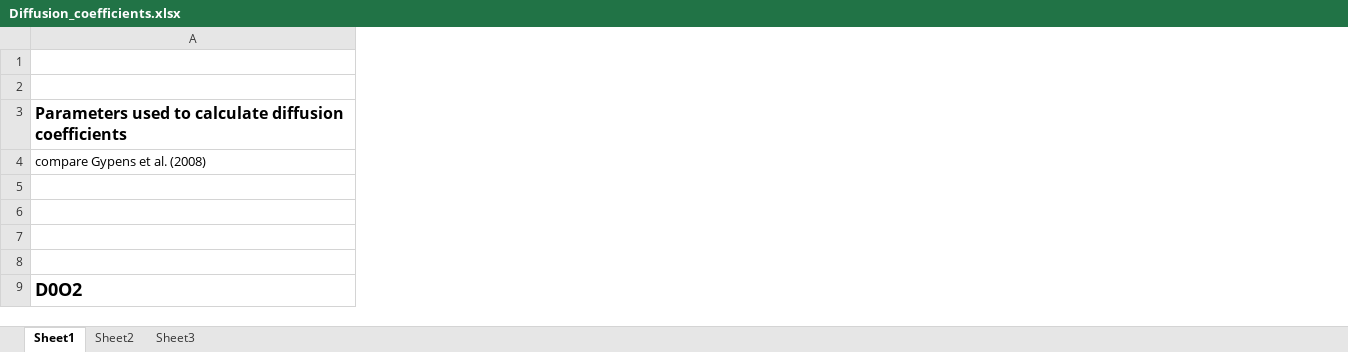
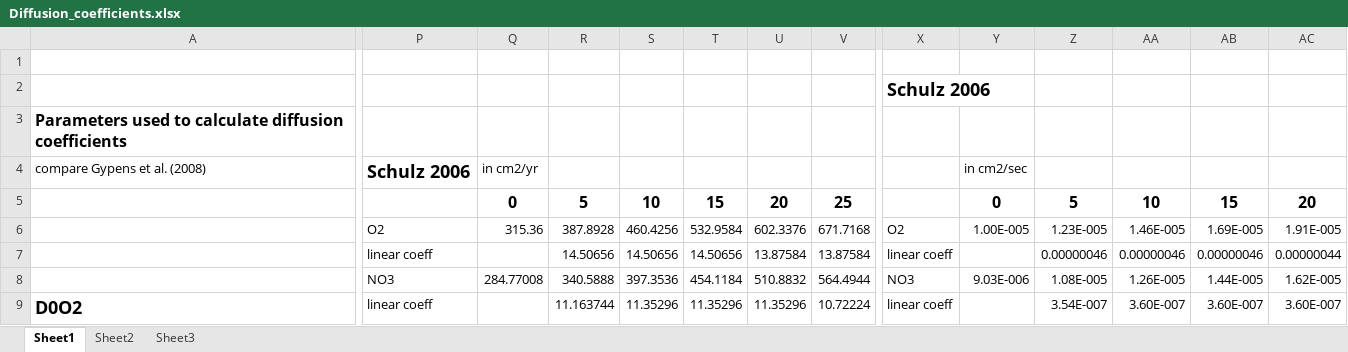
Before and after one commit to DomHu/benthic-model, an Excel workbook: TeX/Diffusion_coefficients.xlsx, sheet Sheet1, drawn as a sheet; only a part is shown, gaps mark what is left out; values as stored, in another font and other column widths than the file's, no borders; the diff covers the shown part only; the diff names each change by its address in the sheet, - before the commit and + after, or states it on an @@ line.

Commit message:
Updated diffusion coefficients

```diff
--- a/TeX/Diffusion_coefficients.xlsx (sheet Sheet1)
+++ b/TeX/Diffusion_coefficients.xlsx (sheet Sheet1)
+column P, rows 4-9: Schulz 2006 |  | O2 | linear coeff | NO3 | linear coeff
+column Q, rows 4-8: in cm2/yr | 0 | 315.36 |  | 284.77008
+column R, rows 5-9: 5 | 387.8928 | 14.50656 | 340.5888 | 11.163744
+column S, rows 5-9: 10 | 460.4256 | 14.50656 | 397.3536 | 11.35296
+column T, rows 5-9: 15 | 532.9584 | 14.50656 | 454.1184 | 11.35296
+column U, rows 5-9: 20 | 602.3376 | 13.87584 | 510.8832 | 11.35296
+column V, rows 5-9: 25 | 671.7168 | 13.87584 | 564.4944 | 10.72224
+column X, rows 2-9: Schulz 2006 |  |  |  | O2 | linear coeff | NO3 | linear coeff
+column Y, rows 4-8: in cm2/sec | 0 | 1.00E-005 |  | 9.03E-006
+column Z, rows 5-9: 5 | 1.23E-005 | 0.00000046 | 1.08E-005 | 3.54E-007
+column AA, rows 5-9: 10 | 1.46E-005 | 0.00000046 | 1.26E-005 | 3.60E-007
+column AB, rows 5-9: 15 | 1.69E-005 | 0.00000046 | 1.44E-005 | 3.60E-007
+column AC, rows 5-9: 20 | 1.91E-005 | 0.00000044 | 1.62E-005 | 3.60E-007
```
Also changed, not shown: 3 added rows, 3 removed rows, 11 added columns, 25 edited cells and cell formats elsewhere in this sheet, formulas that keep their value, 7 other files.
